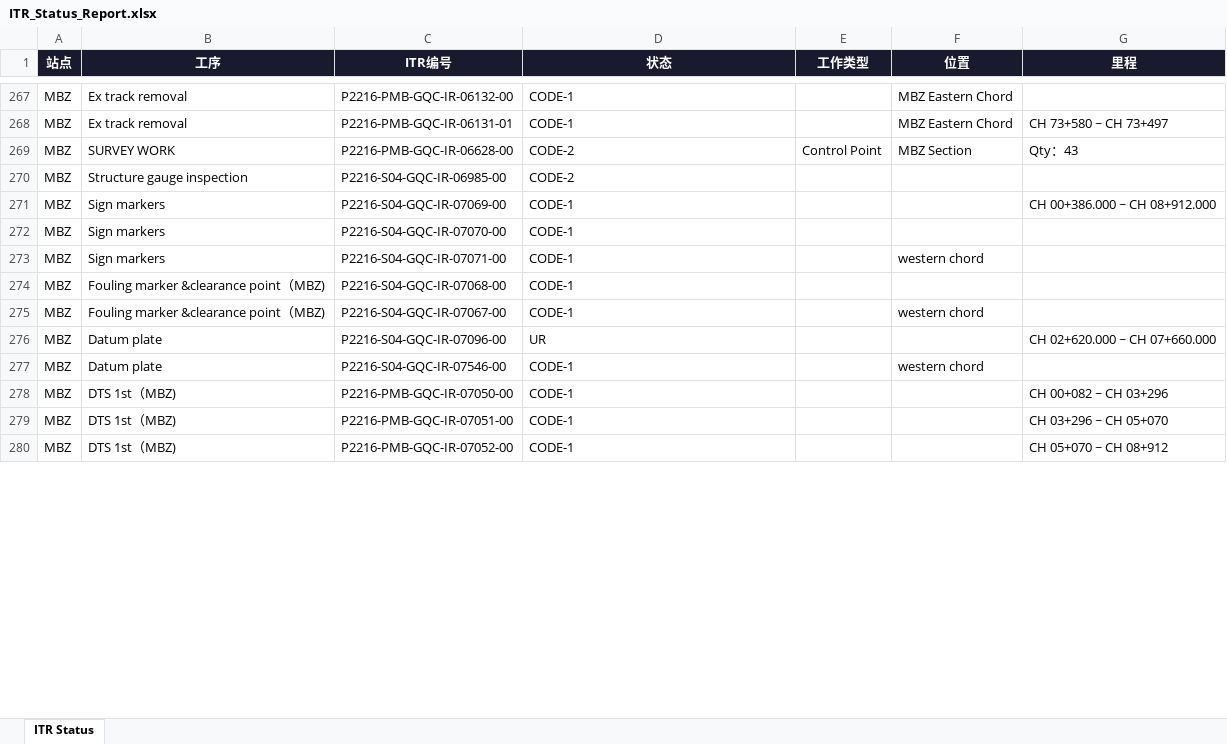
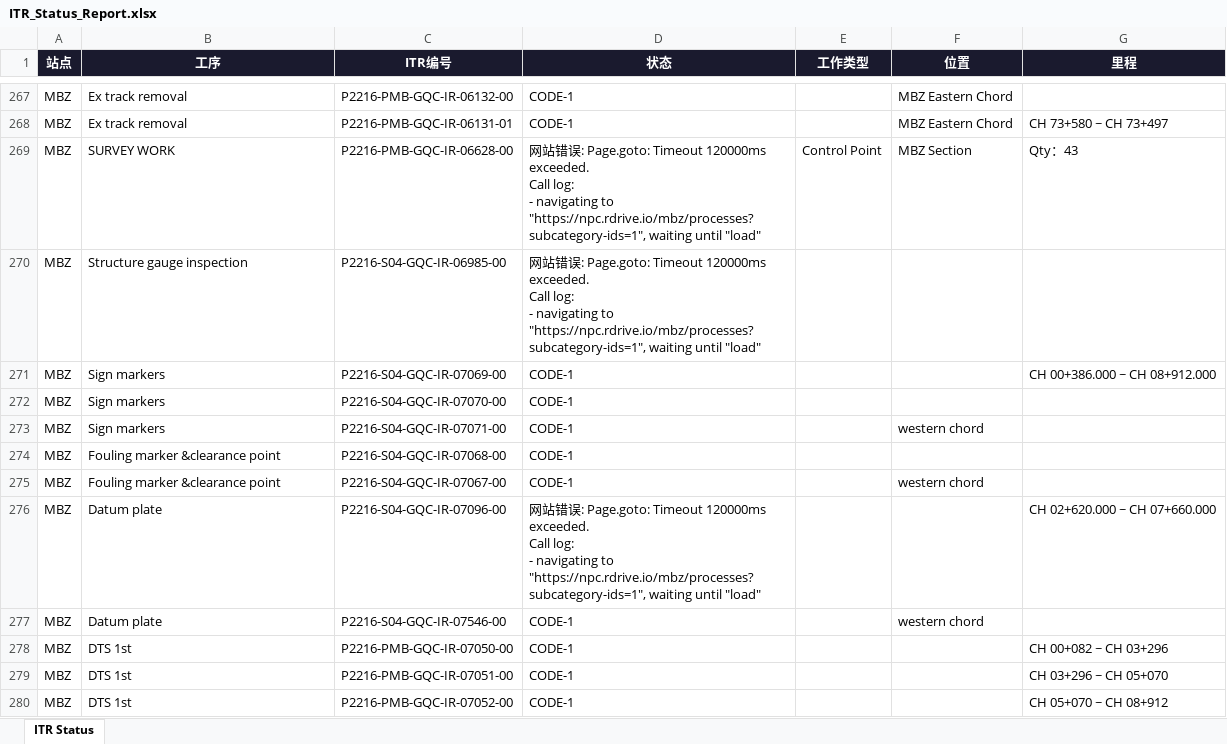
Before and after one commit to WeaJpp/itr-report, an Excel workbook: ITR_Status_Report.xlsx, sheet ITR Status, drawn as a sheet; only a part is shown, gaps mark what is left out; values as stored, in another font and other column widths than the file's, no borders; ↵ is a line break in a cell; the diff covers the shown part only; the diff names each change by its address in the sheet, - before the commit and + after, or states it on an @@ line.

Commit message:
ITR Report 2026-06-12

```diff
--- a/ITR_Status_Report.xlsx (sheet ITR Status)
+++ b/ITR_Status_Report.xlsx (sheet ITR Status)
-D269:D270 (状态): CODE-2
+D269:D270 (状态): 网站错误: Page.goto: Timeout 120000ms exceeded. ↵ Call log: ↵ - navigating to "https://npc.rdrive.io/mbz/processes?subcategory-ids=1", waiting until "load"
-B274:B275 (工序): Fouling marker &clearance point（MBZ)
+B274:B275 (工序): Fouling marker &clearance point
-D276 (状态): UR
+D276 (状态): 网站错误: Page.goto: Timeout 120000ms exceeded. ↵ Call log: ↵ - navigating to "https://npc.rdrive.io/mbz/processes?subcategory-ids=1", waiting until "load"
-B278:B280 (工序): DTS 1st（MBZ)
+B278:B280 (工序): DTS 1st
```
Also changed, not shown: 2 added rows and 29 edited cells elsewhere in this sheet, 2 other files.
